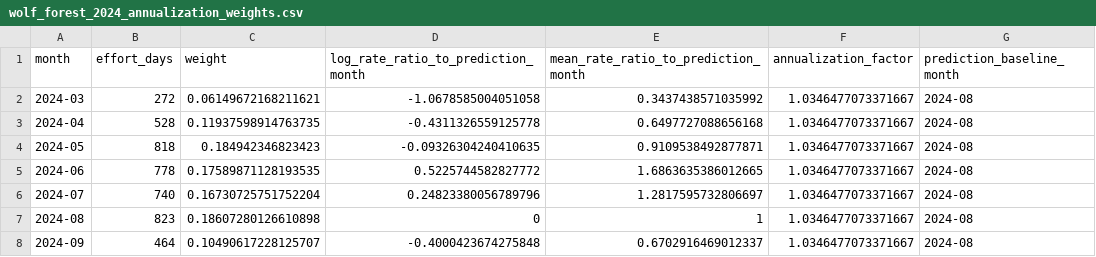
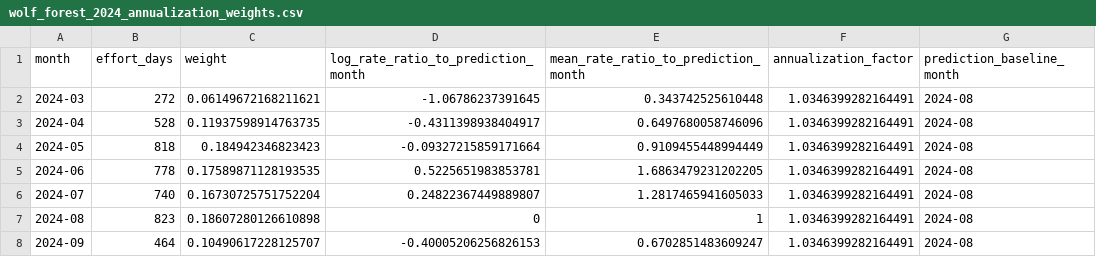
Before and after one commit to TheodoreLD/Camera-Spatial-Encounter-Surfaces-2023-2024, a CSV file: CameraSpatialEncounterSurfaces2023_2024/results/forest_2024/wolf_forest_2024_annualization_weights.csv, drawn as a sheet.

```diff
--- a/CameraSpatialEncounterSurfaces2023_2024/results/forest_2024/wolf_forest_2024_annualization_weights.csv
+++ b/CameraSpatialEncounterSurfaces2023_2024/results/forest_2024/wolf_forest_2024_annualization_weights.csv
@@ -1,8 +1,8 @@
 month,effort_days,weight,log_rate_ratio_to_prediction_month,mean_rate_ratio_to_prediction_month,annualization_factor,prediction_baseline_month
-2024-03,272,0.06149672168211621,-1.0678585004051058,0.3437438571035992,1.0346477073371667,2024-08
-2024-04,528,0.11937598914763735,-0.4311326559125778,0.6497727088656168,1.0346477073371667,2024-08
-2024-05,818,0.184942346823423,-0.09326304240410635,0.9109538492877871,1.0346477073371667,2024-08
-2024-06,778,0.17589871128193535,0.5225744582827772,1.6863635386012665,1.0346477073371667,2024-08
-2024-07,740,0.16730725751752204,0.24823380056789796,1.2817595732806697,1.0346477073371667,2024-08
-2024-08,823,0.18607280126610898,0,1,1.0346477073371667,2024-08
-2024-09,464,0.10490617228125707,-0.4000423674275848,0.6702916469012337,1.0346477073371667,2024-08
+2024-03,272,0.06149672168211621,-1.06786237391645,0.343742525610448,1.0346399282164491,2024-08
+2024-04,528,0.11937598914763735,-0.4311398938404917,0.6497680058746096,1.0346399282164491,2024-08
+2024-05,818,0.184942346823423,-0.09327215859171664,0.9109455448994449,1.0346399282164491,2024-08
+2024-06,778,0.17589871128193535,0.5225651983853781,1.6863479231202205,1.0346399282164491,2024-08
+2024-07,740,0.16730725751752204,0.24822367449889807,1.2817465941605033,1.0346399282164491,2024-08
+2024-08,823,0.18607280126610898,0,1,1.0346399282164491,2024-08
+2024-09,464,0.10490617228125707,-0.40005206256826153,0.6702851483609247,1.0346399282164491,2024-08
```
Also changed, not shown: CameraSpatialEncounterSurfaces2023_2024/results/forest_2024/wolf_forest_2024_final_spatial_block_cv_summary.csv, CameraSpatialEncounterSurfaces2023_2024/results/forest_2024/wolf_forest_2024_mesh_sensitivity.csv, 43 other files.
